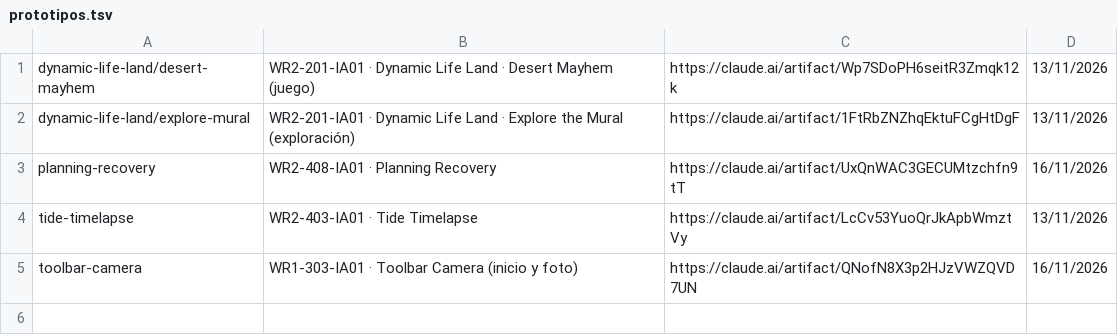
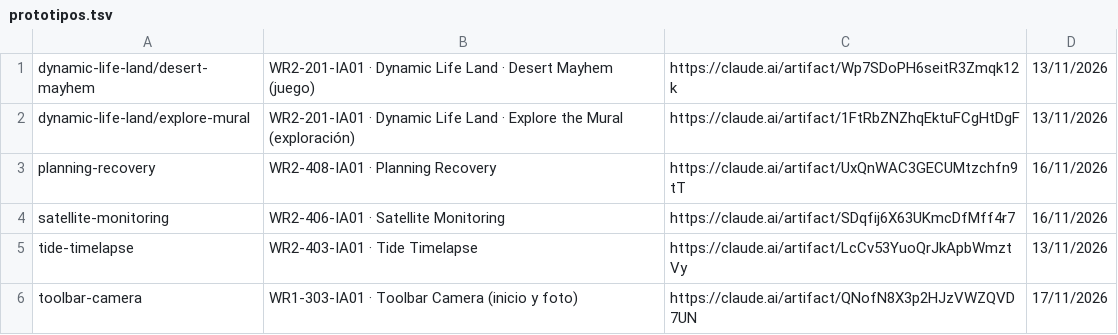
Before and after one commit to ICARIA-ATELIER/ilmi-prototipos, a TSV file: prototipos.tsv, drawn as a sheet.

```diff
--- a/prototipos.tsv
+++ b/prototipos.tsv
@@ -3,3 +3,4 @@ dynamic-life-land/explore-mural	WR2-201-IA01 · Dynamic Life Land · Explore the
 planning-recovery	WR2-408-IA01 · Planning Recovery	https://claude.ai/artifact/UxQnWAC3GECUMtzchfn9tT	16/11/2026
+satellite-monitoring	WR2-406-IA01 · Satellite Monitoring	https://claude.ai/artifact/SDqfij6X63UKmcDfMff4r7	16/11/2026
 tide-timelapse	WR2-403-IA01 · Tide Timelapse	https://claude.ai/artifact/LcCv53YuoQrJkApbWmztVy	13/11/2026
-toolbar-camera	WR1-303-IA01 · Toolbar Camera (inicio y foto)	https://claude.ai/artifact/QNofN8X3p2HJzVWZQVD7UN	16/11/2026
+toolbar-camera	WR1-303-IA01 · Toolbar Camera (inicio y foto)	https://claude.ai/artifact/QNofN8X3p2HJzVWZQVD7UN	17/11/2026
```
Also changed, not shown: 2 other files.
